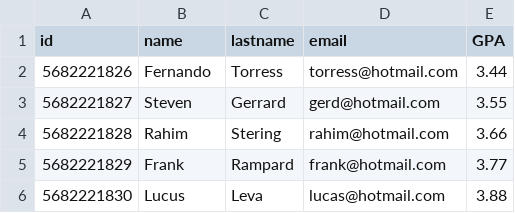
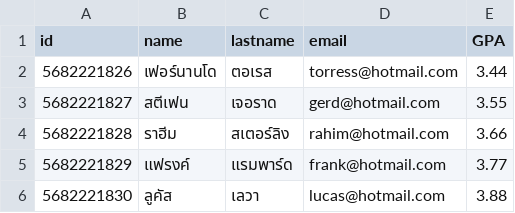
Before and after one commit to Pornjeds/elective-chula, a CSV file: moc-csv/moc_student_import.csv, drawn as a sheet.

```diff
--- a/moc-csv/moc_student_import.csv
+++ b/moc-csv/moc_student_import.csv
@@ -1,6 +1,6 @@
 id,name,lastname,email,GPA
-5682221826,Fernando,Torress,torress@hotmail.com,3.44
-5682221827,Steven,Gerrard,gerd@hotmail.com,3.55
-5682221828,Rahim,Stering,rahim@hotmail.com,3.66
-5682221829,Frank,Rampard,frank@hotmail.com,3.77
-5682221830,Lucus,Leva,lucas@hotmail.com,3.88
+5682221826,เฟอร์นานโด,ตอเรส,torress@hotmail.com,3.44
+5682221827,สตีเฟน,เจอราด,gerd@hotmail.com,3.55
+5682221828,ราฮีม,สเตอร์ลิง,rahim@hotmail.com,3.66
+5682221829,แฟรงค์,แรมพาร์ด,frank@hotmail.com,3.77
+5682221830,ลูคัส,เลวา,lucas@hotmail.com,3.88
```
Also changed, not shown: 3 other files.
